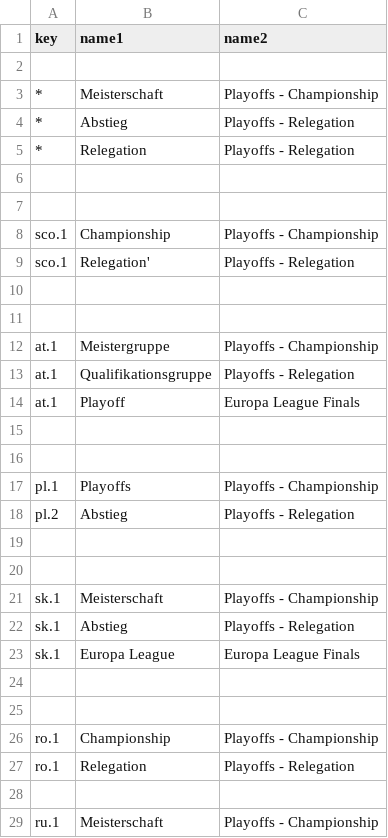
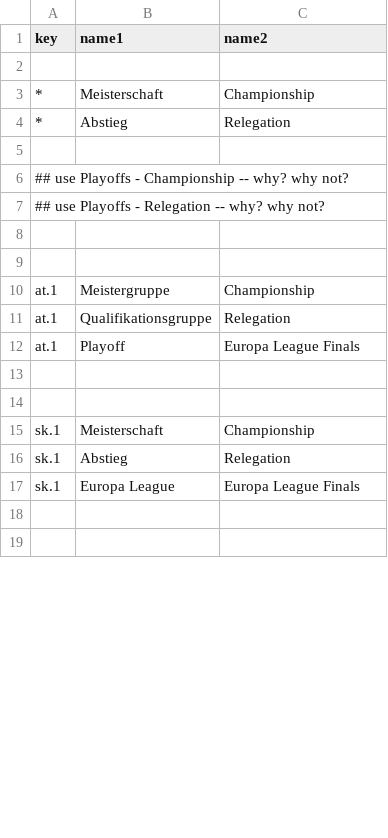
Before and after one commit to yorobot/worldfootball, a CSV file: wfb/config/stages.csv, drawn as a sheet; only a part is shown; the diff covers the shown part only.

```diff
--- a/wfb/config/stages.csv
+++ b/wfb/config/stages.csv
@@ -2,13 +2,11 @@ key,  name1, name2,
 
-*,   Meisterschaft,    Playoffs - Championship
-*,   Abstieg,          Playoffs - Relegation
-*,   Relegation,       Playoffs - Relegation
+*,   Meisterschaft,    Championship
+*,   Abstieg,          Relegation
+
+## use Playoffs - Championship  -- why? why not?
+## use Playoffs - Relegation    -- why? why not?
 
 
-sco.1,  Championship,   Playoffs - Championship
-sco.1,  Relegation',    Playoffs - Relegation
-
-
-at.1,   Meistergruppe,          Playoffs - Championship
-at.1,   Qualifikationsgruppe,   Playoffs - Relegation
+at.1,   Meistergruppe,          Championship
+at.1,   Qualifikationsgruppe,   Relegation
 at.1,   Playoff,                Europa League Finals
@@ -16,8 +14,4 @@ at.1,   Playoff,                Europa League Finals
 
-pl.1,   Playoffs,   Playoffs - Championship
-pl.2,   Abstieg,    Playoffs - Relegation
-
-
-sk.1,   Meisterschaft,   Playoffs - Championship
-sk.1,   Abstieg,         Playoffs - Relegation
+sk.1,   Meisterschaft,   Championship
+sk.1,   Abstieg,         Relegation
 sk.1,   Europa League,   Europa League Finals
@@ -25,5 +19 @@ sk.1,   Europa League,   Europa League Finals
 
-ro.1, Championship,    Playoffs - Championship
-ro.1, Relegation,      Playoffs - Relegation
-
-ru.1, Meisterschaft,   Playoffs - Championship
```
Also changed, not shown: 6 removed rows and 8 edited cells elsewhere in this file, max.csv, 15 other files.
